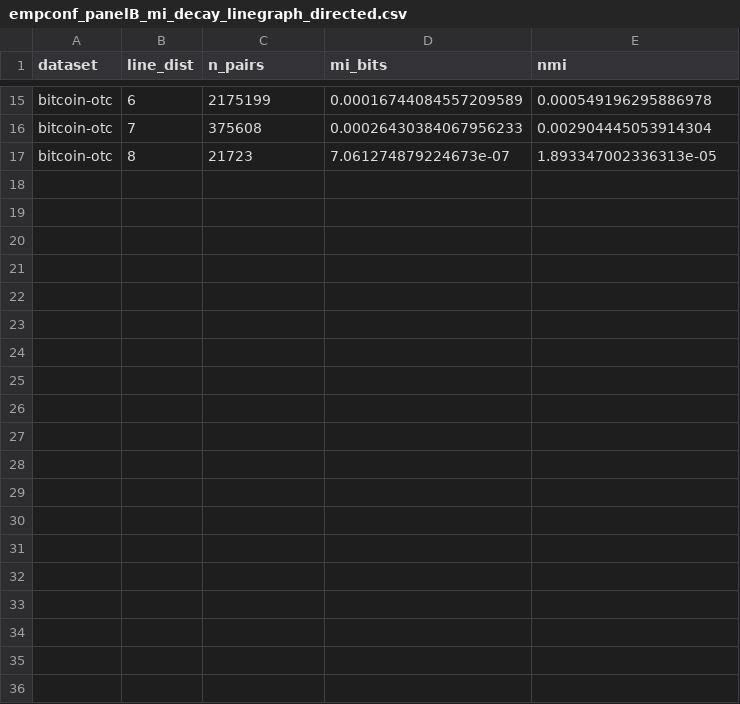
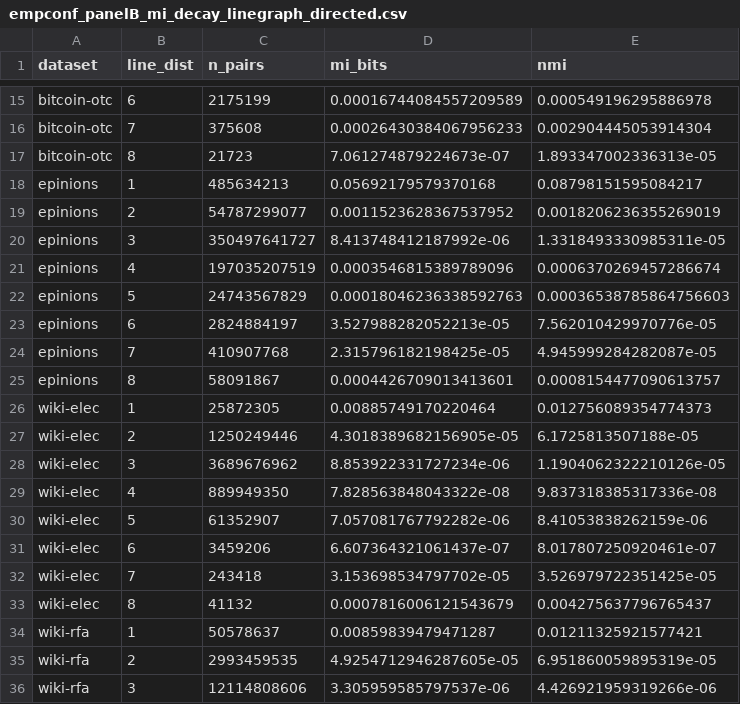
Before and after one commit to shilo-a7x/walk_to_paint, a CSV file: aaai2027/figure_data/empconf_panelB_mi_decay_linegraph_directed.csv, drawn as a sheet; only a part is shown, gaps mark what is left out; the diff covers the shown part only.

```diff
--- a/aaai2027/figure_data/empconf_panelB_mi_decay_linegraph_directed.csv
+++ b/aaai2027/figure_data/empconf_panelB_mi_decay_linegraph_directed.csv
@@ -17 +17,20 @@ bitcoin-otc,7,375608,0.00026430384067956233,0.002904445053914304
 bitcoin-otc,8,21723,7.061274879224673e-07,1.893347002336313e-05
+epinions,1,485634213,0.05692179579370168,0.08798151595084217
+epinions,2,54787299077,0.0011523628367537952,0.0018206236355269019
+epinions,3,350497641727,8.413748412187992e-06,1.3318493330985311e-05
+epinions,4,197035207519,0.0003546815389789096,0.0006370269457286674
+epinions,5,24743567829,0.00018046236338592763,0.00036538785864756603
+epinions,6,2824884197,3.527988282052213e-05,7.562010429970776e-05
+epinions,7,410907768,2.315796182198425e-05,4.945999284282087e-05
+epinions,8,58091867,0.0004426709013413601,0.0008154477090613757
+wiki-elec,1,25872305,0.00885749170220464,0.012756089354774373
+wiki-elec,2,1250249446,4.3018389682156905e-05,6.1725813507188e-05
+wiki-elec,3,3689676962,8.853922331727234e-06,1.1904062322210126e-05
+wiki-elec,4,889949350,7.828563848043322e-08,9.837318385317336e-08
+wiki-elec,5,61352907,7.057081767792282e-06,8.41053838262159e-06
+wiki-elec,6,3459206,6.607364321061437e-07,8.017807250920461e-07
+wiki-elec,7,243418,3.153698534797702e-05,3.526979722351425e-05
+wiki-elec,8,41132,0.0007816006121543679,0.004275637796765437
+wiki-rfa,1,50578637,0.00859839479471287,0.01211325921577421
+wiki-rfa,2,2993459535,4.9254712946287605e-05,6.951860059895319e-05
+wiki-rfa,3,12114808606,3.305959585797537e-06,4.426921959319266e-06
```
Also changed, not shown: 13 added rows elsewhere in this file, aaai2027/figure_data/attndir_panelA_headgrid.csv, aaai2027/figure_data/attndir_panelBC_summary.csv, 38 other files.
